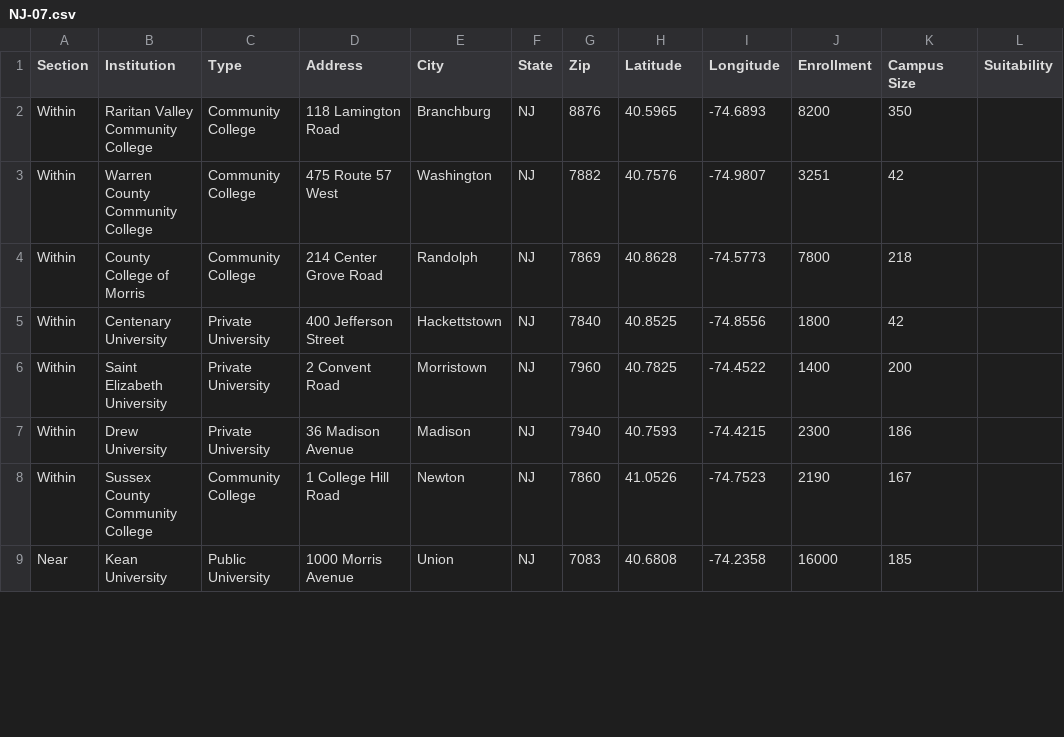
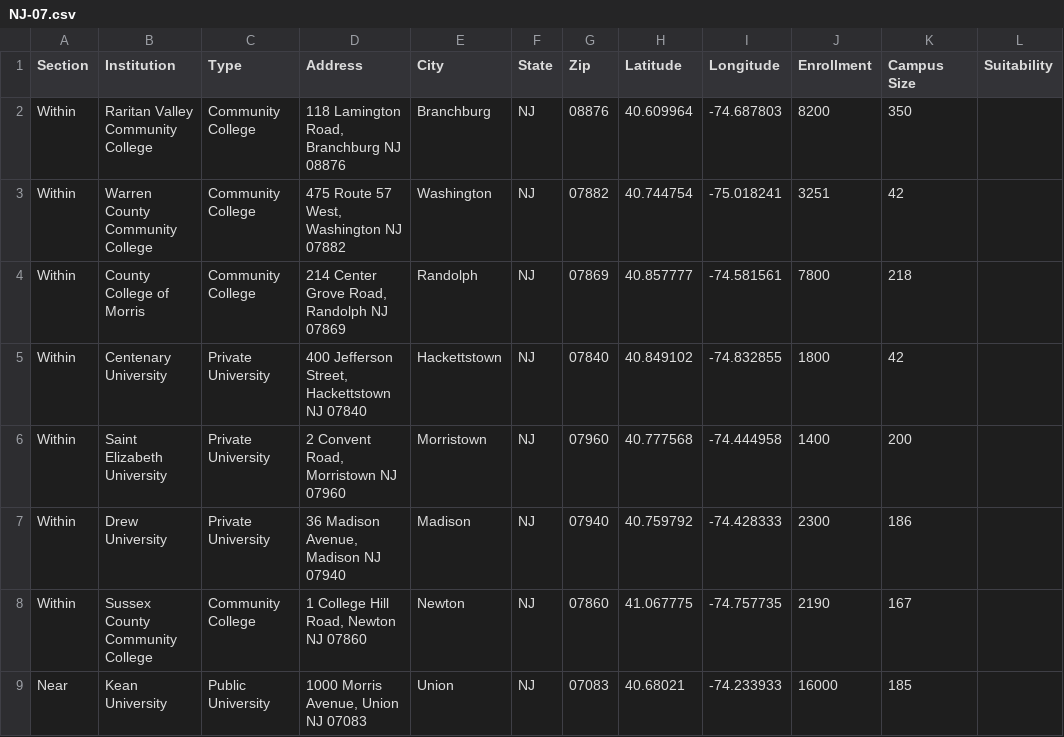
Before and after one commit to Field-Team-6/drive-scout, a CSV file: data/NJ-07.csv, drawn as a sheet; only a part is shown; the diff covers the shown part only; the diff names each change by its address in the sheet, - before the commit and + after, or states it on an @@ line.

```diff
--- a/data/NJ-07.csv
+++ b/data/NJ-07.csv
-D2 (Address): 118 Lamington Road
+D2 (Address): 118 Lamington Road, Branchburg NJ 08876
-G2 (Zip): 8876
+G2 (Zip): 08876
-H2 (Latitude): 40.5965
+H2 (Latitude): 40.609964
-I2 (Longitude): -74.6893
+I2 (Longitude): -74.687803
-D3 (Address): 475 Route 57 West
+D3 (Address): 475 Route 57 West, Washington NJ 07882
-G3 (Zip): 7882
+G3 (Zip): 07882
-H3 (Latitude): 40.7576
+H3 (Latitude): 40.744754
-I3 (Longitude): -74.9807
+I3 (Longitude): -75.018241
-D4 (Address): 214 Center Grove Road
+D4 (Address): 214 Center Grove Road, Randolph NJ 07869
-G4 (Zip): 7869
+G4 (Zip): 07869
-H4 (Latitude): 40.8628
+H4 (Latitude): 40.857777
-I4 (Longitude): -74.5773
+I4 (Longitude): -74.581561
-D5 (Address): 400 Jefferson Street
+D5 (Address): 400 Jefferson Street, Hackettstown NJ 07840
-G5 (Zip): 7840
+G5 (Zip): 07840
-H5 (Latitude): 40.8525
+H5 (Latitude): 40.849102
-I5 (Longitude): -74.8556
+I5 (Longitude): -74.832855
-D6 (Address): 2 Convent Road
+D6 (Address): 2 Convent Road, Morristown NJ 07960
-G6 (Zip): 7960
+G6 (Zip): 07960
-H6 (Latitude): 40.7825
+H6 (Latitude): 40.777568
-I6 (Longitude): -74.4522
+I6 (Longitude): -74.444958
-D7 (Address): 36 Madison Avenue
+D7 (Address): 36 Madison Avenue, Madison NJ 07940
-G7 (Zip): 7940
+G7 (Zip): 07940
-H7 (Latitude): 40.7593
+H7 (Latitude): 40.759792
-I7 (Longitude): -74.4215
+I7 (Longitude): -74.428333
-D8 (Address): 1 College Hill Road
+D8 (Address): 1 College Hill Road, Newton NJ 07860
-G8 (Zip): 7860
+G8 (Zip): 07860
-H8 (Latitude): 41.0526
+H8 (Latitude): 41.067775
-I8 (Longitude): -74.7523
+I8 (Longitude): -74.757735
-D9 (Address): 1000 Morris Avenue
+D9 (Address): 1000 Morris Avenue, Union NJ 07083
-G9 (Zip): 7083
+G9 (Zip): 07083
-H9 (Latitude): 40.6808
+H9 (Latitude): 40.68021
-I9 (Longitude): -74.2358
+I9 (Longitude): -74.233933
```
Also changed, not shown: 52 edited cells elsewhere in this file, data/NJ-09.csv, 4 other files.
